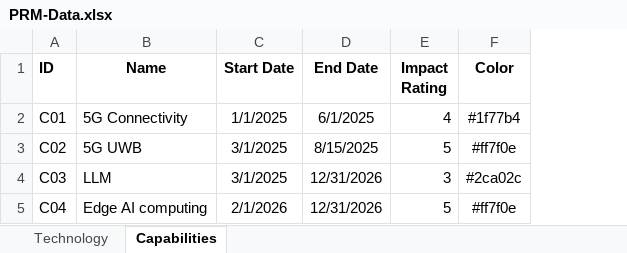
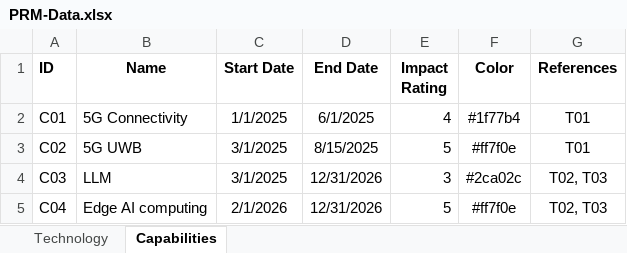
Before and after one commit to TararaDotJoshua/Product-Roadmapping, an Excel workbook: PRM-Data.xlsx, sheet Capabilities, drawn as a sheet; values as stored, in another font and other column widths than the file's, no borders; the diff names each change by its address in the sheet, - before the commit and + after, or states it on an @@ line.

```diff
--- a/PRM-Data.xlsx (sheet Capabilities)
+++ b/PRM-Data.xlsx (sheet Capabilities)
+column G (References), rows 2-5: T01 | T01 | T02, T03 | T02, T03
```
Also changed, not shown: sheet Technology, 3 other files.
